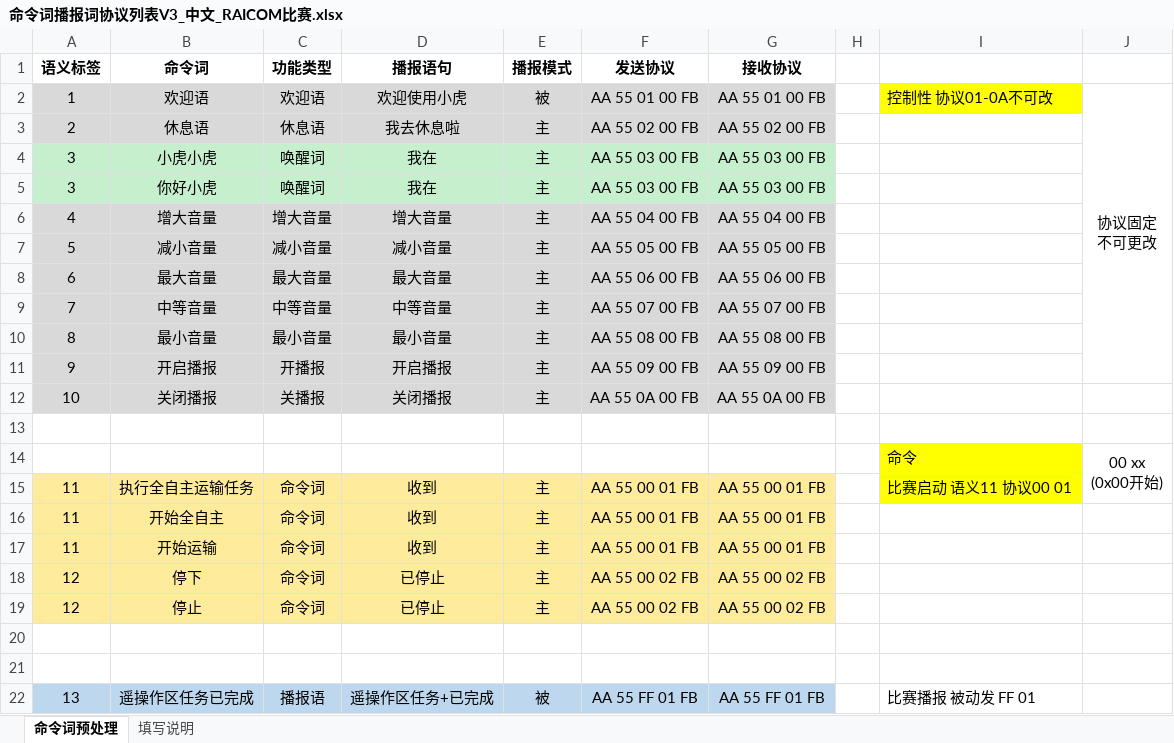
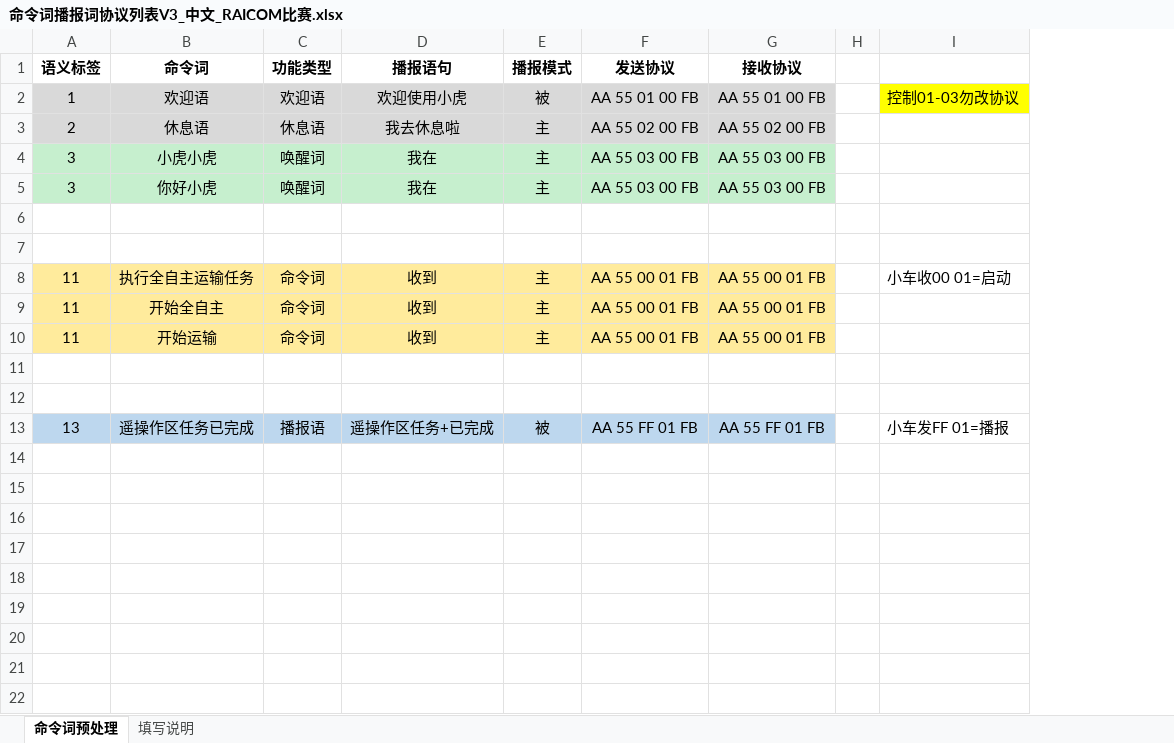
Before and after one commit to tykag/jetrover-raicom-ros, an Excel workbook: 项目总结/语音-WonderEchoPro/命令词播报词协议列表V3_中文_RAICOM比赛.xlsx, sheet 命令词预处理, drawn as a sheet; values as stored, in another font and other column widths than the file's, no borders; removed rows and columns are numbered as before the commit, all else as after; ↵ is a line break in a cell; the diff names each change by its address in the sheet, - before the commit and + after, or states it on an @@ line.

```diff
--- a/项目总结/语音-WonderEchoPro/命令词播报词协议列表V3_中文_RAICOM比赛.xlsx (sheet 命令词预处理)
+++ b/项目总结/语音-WonderEchoPro/命令词播报词协议列表V3_中文_RAICOM比赛.xlsx (sheet 命令词预处理)
-column I, row 2: 控制性 协议01-0A不可改; rows 14-15: 命令 | 比赛启动 语义11 协议00 01; row 22: 比赛播报 被动发 FF 01
-column J, row 2: 协议固定 ↵ 不可更改; row 14: 00 xx ↵ (0x00开始)
+column I, rows 2-13: 控制01-03勿改协议 |  |  |  |  |  | 小车收00 01=启动 |  |  |  |  | 小车发FF 01=播报
-row 6: 4 | 增大音量 | 增大音量 | 增大音量 | 主 | AA 55 04 00 FB | AA 55 04 00 FB
-row 7: 5 | 减小音量 | 减小音量 | 减小音量 | 主 | AA 55 05 00 FB | AA 55 05 00 FB
-row 8: 6 | 最大音量 | 最大音量 | 最大音量 | 主 | AA 55 06 00 FB | AA 55 06 00 FB
-row 9: 7 | 中等音量 | 中等音量 | 中等音量 | 主 | AA 55 07 00 FB | AA 55 07 00 FB
-row 10: 8 | 最小音量 | 最小音量 | 最小音量 | 主 | AA 55 08 00 FB | AA 55 08 00 FB
-row 11: 9 | 开启播报 | 开播报 | 开启播报 | 主 | AA 55 09 00 FB | AA 55 09 00 FB
-row 12: 10 | 关闭播报 | 关播报 | 关闭播报 | 主 | AA 55 0A 00 FB | AA 55 0A 00 FB
-row 7:  |  |  |  |  |  |  |  | 命令 | 00 xx ↵ (0x00开始)
+row 7: (empty)
-row 18: 12 | 停下 | 命令词 | 已停止 | 主 | AA 55 00 02 FB | AA 55 00 02 FB
-row 19: 12 | 停止 | 命令词 | 已停止 | 主 | AA 55 00 02 FB | AA 55 00 02 FB
```
Also changed, not shown: 6 other files.
